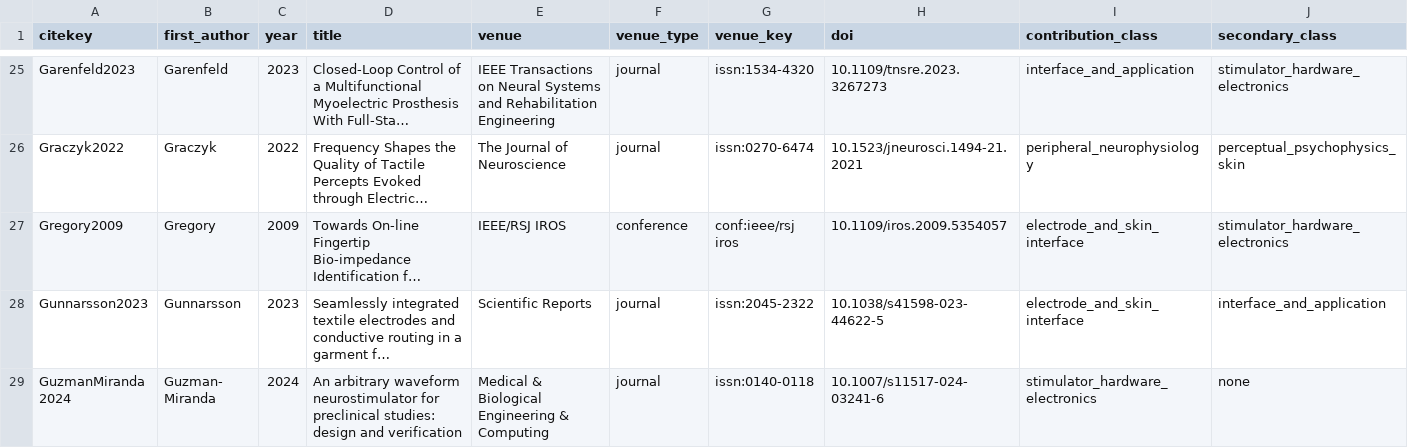
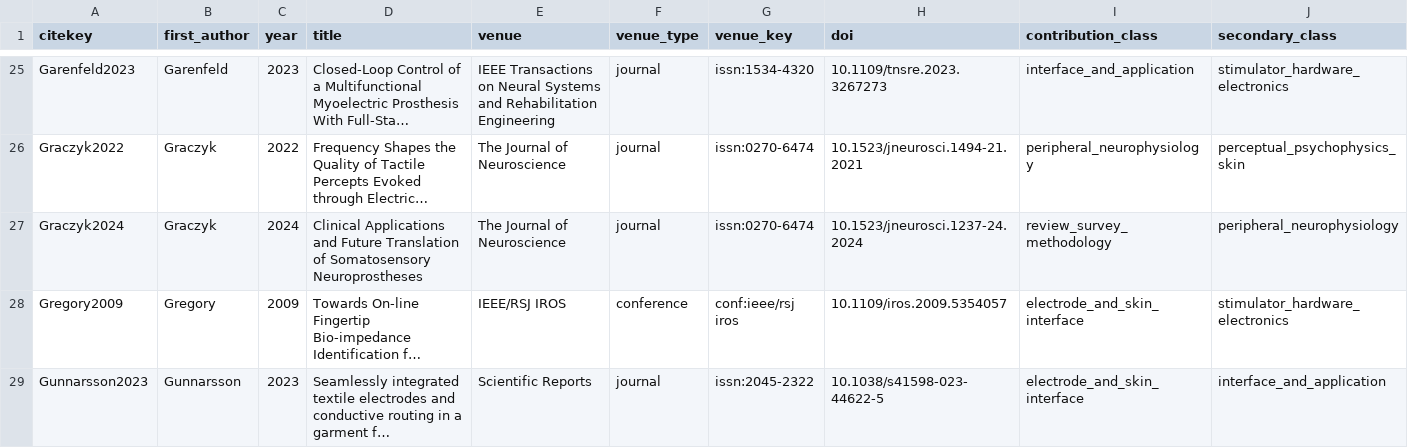
Before and after one commit to andres-ramirez-duque/electrotactile_lit_syn, a CSV file: data/papers.csv, drawn as a sheet; only a part is shown, gaps mark what is left out; the shorter side is filled out with more unchanged rows; long unchanged cells end in …; rows hold the shown columns only; the diff names each change by its address in the sheet, - before the commit and + after, or states it on an @@ line.

```diff
--- a/data/papers.csv
+++ b/data/papers.csv
+row 27: Graczyk2024 | Graczyk | 2024 | Clinical Applications and Future Translation of Somatosensory Neuroprostheses | The Journal of Neuroscience | journal | issn:0270-6474 | 10.1523/jneurosci.1237-24.2024 | review_survey_methodology | peripheral_neurophysiology
```
Also changed, not shown: site/data/papers.csv, tools/match_overrides.csv, 2 other files.
